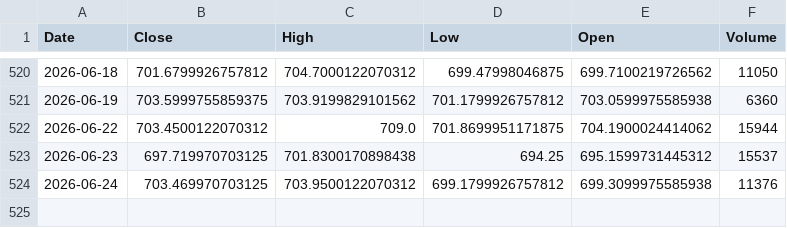
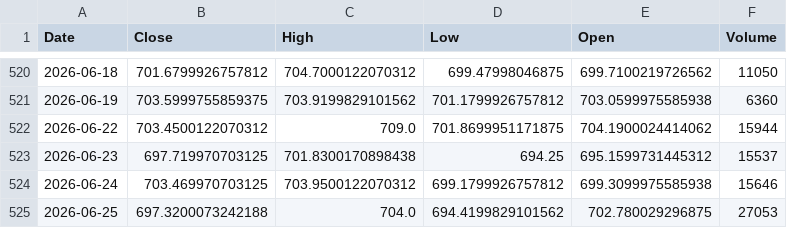
Before and after one commit to angelolosito/directa-telegram-lab, a CSV file: data/market_cache/CSSPX.MI.csv, drawn as a sheet; only a part is shown, gaps mark what is left out.

```diff
--- a/data/market_cache/CSSPX.MI.csv
+++ b/data/market_cache/CSSPX.MI.csv
@@ -523,2 +523,3 @@ Date,Close,High,Low,Open,Volume
 2026-06-23,697.719970703125,701.8300170898438,694.25,695.1599731445312,15537
-2026-06-24,703.469970703125,703.9500122070312,699.1799926757812,699.3099975585938,11376
+2026-06-24,703.469970703125,703.9500122070312,699.1799926757812,699.3099975585938,15646
+2026-06-25,697.3200073242188,704.0,694.4199829101562,702.780029296875,27053
```
Also changed, not shown: data/market_cache/ASML.AS.csv, data/market_cache/META.csv, 54 other files.
